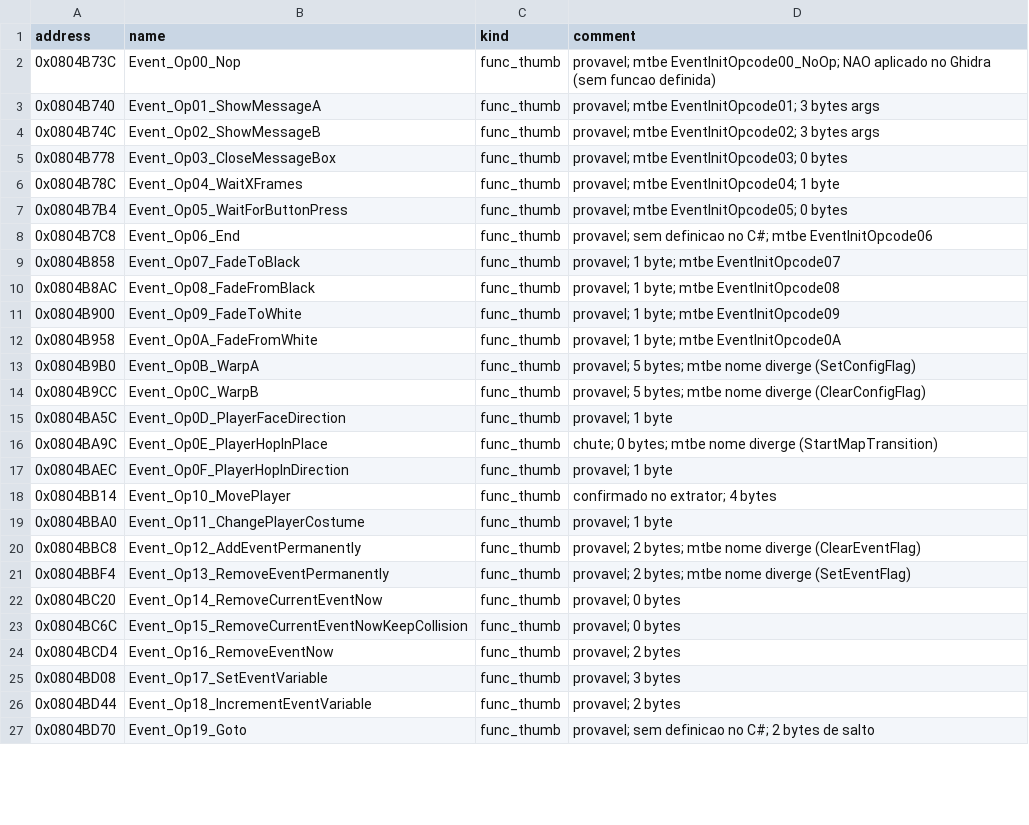
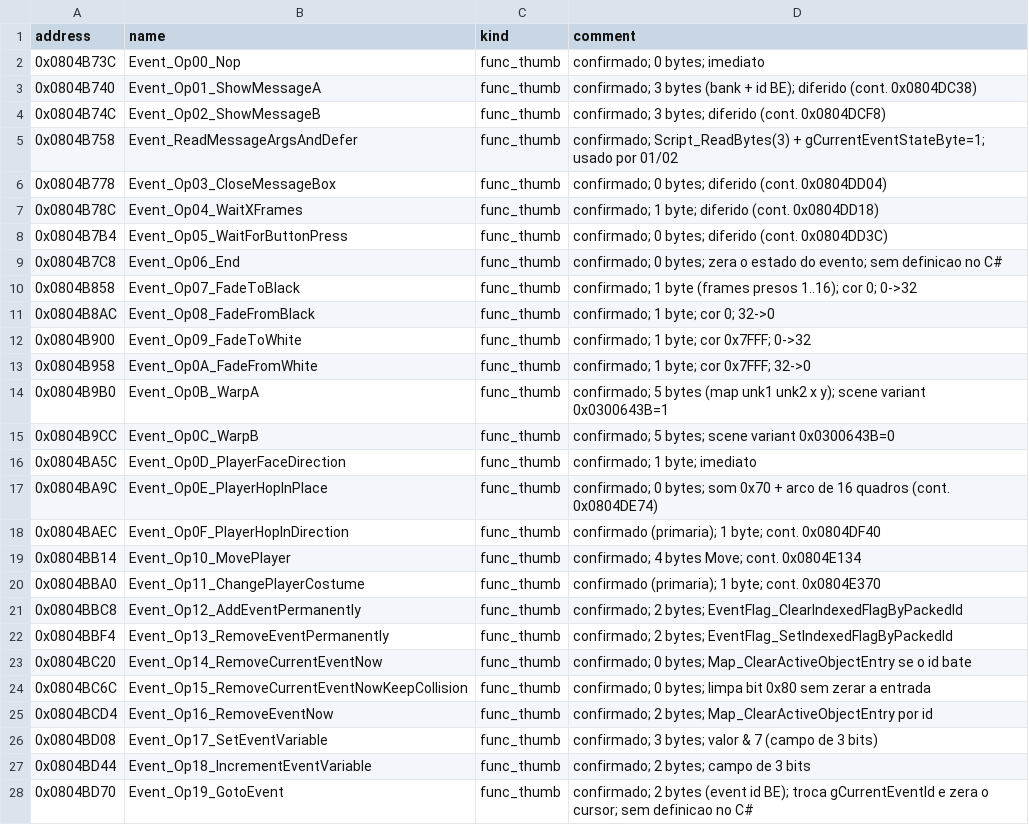
Before and after one commit to jvsdm/Medabots-Romhacking-Toolkit, a CSV file: re/functions/HE1_simbolos.csv, drawn as a sheet; only a part is shown; the diff covers the shown part only.

```diff
--- a/re/functions/HE1_simbolos.csv
+++ b/re/functions/HE1_simbolos.csv
@@ -1,27 +1,28 @@
 address,name,kind,comment
-0x0804B73C,Event_Op00_Nop,func_thumb,provavel; mtbe EventInitOpcode00_NoOp; NAO aplicado no Ghidra (sem funcao definida)
-0x0804B740,Event_Op01_ShowMessageA,func_thumb,provavel; mtbe EventInitOpcode01; 3 bytes args
-0x0804B74C,Event_Op02_ShowMessageB,func_thumb,provavel; mtbe EventInitOpcode02; 3 bytes args
-0x0804B778,Event_Op03_CloseMessageBox,func_thumb,provavel; mtbe EventInitOpcode03; 0 bytes
-0x0804B78C,Event_Op04_WaitXFrames,func_thumb,provavel; mtbe EventInitOpcode04; 1 byte
-0x0804B7B4,Event_Op05_WaitForButtonPress,func_thumb,provavel; mtbe EventInitOpcode05; 0 bytes
-0x0804B7C8,Event_Op06_End,func_thumb,provavel; sem definicao no C#; mtbe EventInitOpcode06
-0x0804B858,Event_Op07_FadeToBlack,func_thumb,provavel; 1 byte; mtbe EventInitOpcode07
-0x0804B8AC,Event_Op08_FadeFromBlack,func_thumb,provavel; 1 byte; mtbe EventInitOpcode08
-0x0804B900,Event_Op09_FadeToWhite,func_thumb,provavel; 1 byte; mtbe EventInitOpcode09
-0x0804B958,Event_Op0A_FadeFromWhite,func_thumb,provavel; 1 byte; mtbe EventInitOpcode0A
-0x0804B9B0,Event_Op0B_WarpA,func_thumb,provavel; 5 bytes; mtbe nome diverge (SetConfigFlag)
-0x0804B9CC,Event_Op0C_WarpB,func_thumb,provavel; 5 bytes; mtbe nome diverge (ClearConfigFlag)
-0x0804BA5C,Event_Op0D_PlayerFaceDirection,func_thumb,provavel; 1 byte
-0x0804BA9C,Event_Op0E_PlayerHopInPlace,func_thumb,chute; 0 bytes; mtbe nome diverge (StartMapTransition)
-0x0804BAEC,Event_Op0F_PlayerHopInDirection,func_thumb,provavel; 1 byte
-0x0804BB14,Event_Op10_MovePlayer,func_thumb,confirmado no extrator; 4 bytes
-0x0804BBA0,Event_Op11_ChangePlayerCostume,func_thumb,provavel; 1 byte
-0x0804BBC8,Event_Op12_AddEventPermanently,func_thumb,provavel; 2 bytes; mtbe nome diverge (ClearEventFlag)
-0x0804BBF4,Event_Op13_RemoveEventPermanently,func_thumb,provavel; 2 bytes; mtbe nome diverge (SetEventFlag)
-0x0804BC20,Event_Op14_RemoveCurrentEventNow,func_thumb,provavel; 0 bytes
-0x0804BC6C,Event_Op15_RemoveCurrentEventNowKeepCollision,func_thumb,provavel; 0 bytes
-0x0804BCD4,Event_Op16_RemoveEventNow,func_thumb,provavel; 2 bytes
-0x0804BD08,Event_Op17_SetEventVariable,func_thumb,provavel; 3 bytes
-0x0804BD44,Event_Op18_IncrementEventVariable,func_thumb,provavel; 2 bytes
-0x0804BD70,Event_Op19_Goto,func_thumb,provavel; sem definicao no C#; 2 bytes de salto
+0x0804B73C,Event_Op00_Nop,func_thumb,confirmado; 0 bytes; imediato
+0x0804B740,Event_Op01_ShowMessageA,func_thumb,confirmado; 3 bytes (bank + id BE); diferido (cont. 0x0804DC38)
+0x0804B74C,Event_Op02_ShowMessageB,func_thumb,confirmado; 3 bytes; diferido (cont. 0x0804DCF8)
+0x0804B758,Event_ReadMessageArgsAndDefer,func_thumb,confirmado; Script_ReadBytes(3) + gCurrentEventStateByte=1; usado por 01/02
+0x0804B778,Event_Op03_CloseMessageBox,func_thumb,confirmado; 0 bytes; diferido (cont. 0x0804DD04)
+0x0804B78C,Event_Op04_WaitXFrames,func_thumb,confirmado; 1 byte; diferido (cont. 0x0804DD18)
+0x0804B7B4,Event_Op05_WaitForButtonPress,func_thumb,confirmado; 0 bytes; diferido (cont. 0x0804DD3C)
+0x0804B7C8,Event_Op06_End,func_thumb,confirmado; 0 bytes; zera o estado do evento; sem definicao no C#
+0x0804B858,Event_Op07_FadeToBlack,func_thumb,confirmado; 1 byte (frames presos 1..16); cor 0; 0->32
+0x0804B8AC,Event_Op08_FadeFromBlack,func_thumb,confirmado; 1 byte; cor 0; 32->0
+0x0804B900,Event_Op09_FadeToWhite,func_thumb,confirmado; 1 byte; cor 0x7FFF; 0->32
+0x0804B958,Event_Op0A_FadeFromWhite,func_thumb,confirmado; 1 byte; cor 0x7FFF; 32->0
+0x0804B9B0,Event_Op0B_WarpA,func_thumb,confirmado; 5 bytes (map unk1 unk2 x y); scene variant 0x0300643B=1
+0x0804B9CC,Event_Op0C_WarpB,func_thumb,confirmado; 5 bytes; scene variant 0x0300643B=0
+0x0804BA5C,Event_Op0D_PlayerFaceDirection,func_thumb,confirmado; 1 byte; imediato
+0x0804BA9C,Event_Op0E_PlayerHopInPlace,func_thumb,confirmado; 0 bytes; som 0x70 + arco de 16 quadros (cont. 0x0804DE74)
+0x0804BAEC,Event_Op0F_PlayerHopInDirection,func_thumb,confirmado (primaria); 1 byte; cont. 0x0804DF40
+0x0804BB14,Event_Op10_MovePlayer,func_thumb,confirmado; 4 bytes Move; cont. 0x0804E134
+0x0804BBA0,Event_Op11_ChangePlayerCostume,func_thumb,confirmado (primaria); 1 byte; cont. 0x0804E370
+0x0804BBC8,Event_Op12_AddEventPermanently,func_thumb,confirmado; 2 bytes; EventFlag_ClearIndexedFlagByPackedId
+0x0804BBF4,Event_Op13_RemoveEventPermanently,func_thumb,confirmado; 2 bytes; EventFlag_SetIndexedFlagByPackedId
+0x0804BC20,Event_Op14_RemoveCurrentEventNow,func_thumb,confirmado; 0 bytes; Map_ClearActiveObjectEntry se o id bate
+0x0804BC6C,Event_Op15_RemoveCurrentEventNowKeepCollision,func_thumb,confirmado; 0 bytes; limpa bit 0x80 sem zerar a entrada
+0x0804BCD4,Event_Op16_RemoveEventNow,func_thumb,confirmado; 2 bytes; Map_ClearActiveObjectEntry por id
+0x0804BD08,Event_Op17_SetEventVariable,func_thumb,confirmado; 3 bytes; valor & 7 (campo de 3 bits)
+0x0804BD44,Event_Op18_IncrementEventVariable,func_thumb,confirmado; 2 bytes; campo de 3 bits
+0x0804BD70,Event_Op19_GotoEvent,func_thumb,confirmado; 2 bytes (event id BE); troca gCurrentEventId e zera o cursor; sem definicao no C#
```
Also changed, not shown: 1 added row and 10 edited cells elsewhere in this file, re/functions/HE2_simbolos.csv, re/functions/HE3_simbolos.csv, 33 other files.
